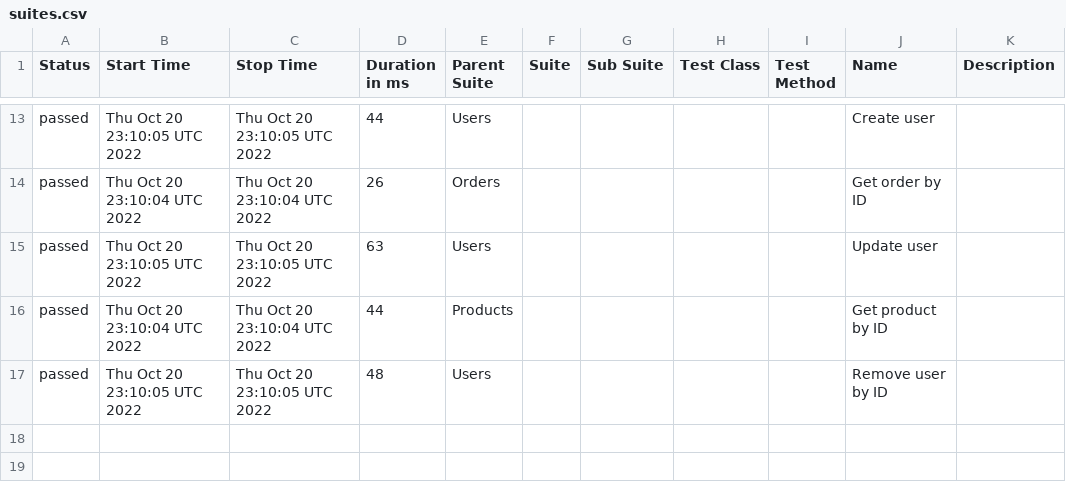
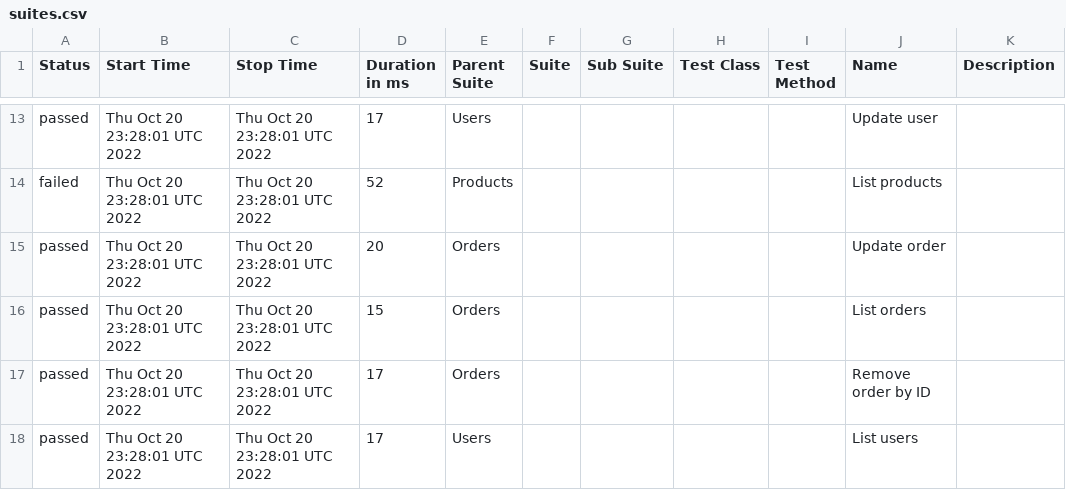
Before and after one commit to WannaBeDream/Postman-newman-allure, a CSV file: data/suites.csv, drawn as a sheet; only a part is shown, gaps mark what is left out; the diff covers the shown part only.

```diff
--- a/data/suites.csv
+++ b/data/suites.csv
@@ -13,5 +13,6 @@
-"passed","Thu Oct 20 23:10:05 UTC 2022","Thu Oct 20 23:10:05 UTC 2022","44","Users","","","","","Create user",""
-"passed","Thu Oct 20 23:10:04 UTC 2022","Thu Oct 20 23:10:04 UTC 2022","26","Orders","","","","","Get order by ID",""
-"passed","Thu Oct 20 23:10:05 UTC 2022","Thu Oct 20 23:10:05 UTC 2022","63","Users","","","","","Update user",""
-"passed","Thu Oct 20 23:10:04 UTC 2022","Thu Oct 20 23:10:04 UTC 2022","44","Products","","","","","Get product by ID",""
-"passed","Thu Oct 20 23:10:05 UTC 2022","Thu Oct 20 23:10:05 UTC 2022","48","Users","","","","","Remove user by ID",""
+"passed","Thu Oct 20 23:28:01 UTC 2022","Thu Oct 20 23:28:01 UTC 2022","17","Users","","","","","Update user",""
+"failed","Thu Oct 20 23:28:01 UTC 2022","Thu Oct 20 23:28:01 UTC 2022","52","Products","","","","","List products",""
+"passed","Thu Oct 20 23:28:01 UTC 2022","Thu Oct 20 23:28:01 UTC 2022","20","Orders","","","","","Update order",""
+"passed","Thu Oct 20 23:28:01 UTC 2022","Thu Oct 20 23:28:01 UTC 2022","15","Orders","","","","","List orders",""
+"passed","Thu Oct 20 23:28:01 UTC 2022","Thu Oct 20 23:28:01 UTC 2022","17","Orders","","","","","Remove order by ID",""
+"passed","Thu Oct 20 23:28:01 UTC 2022","Thu Oct 20 23:28:01 UTC 2022","17","Users","","","","","List users",""
```
Also changed, not shown: 3 added rows, 3 removed rows and 32 edited cells elsewhere in this file, data/behaviors.csv, 57 other files.
